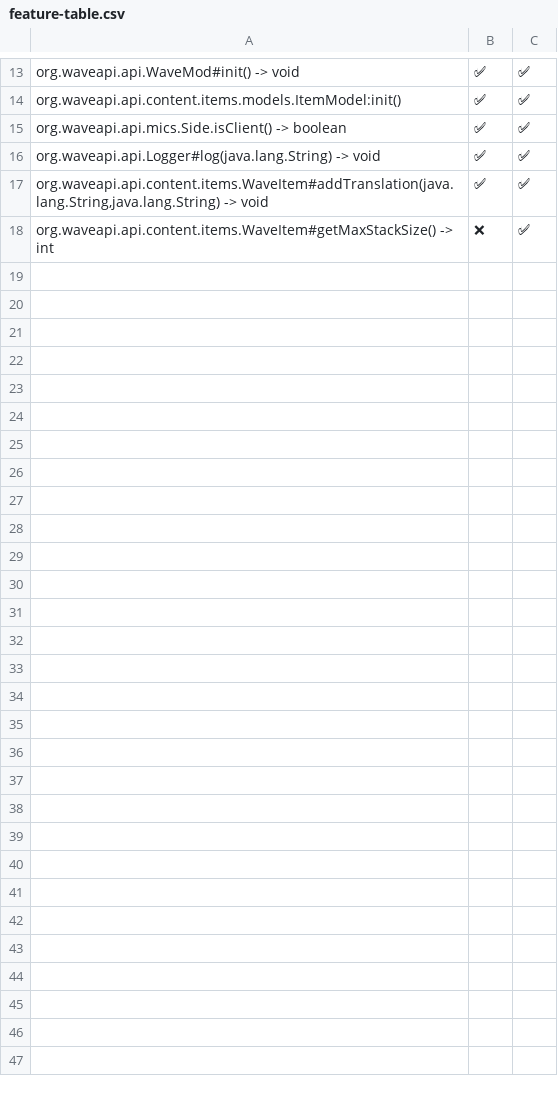
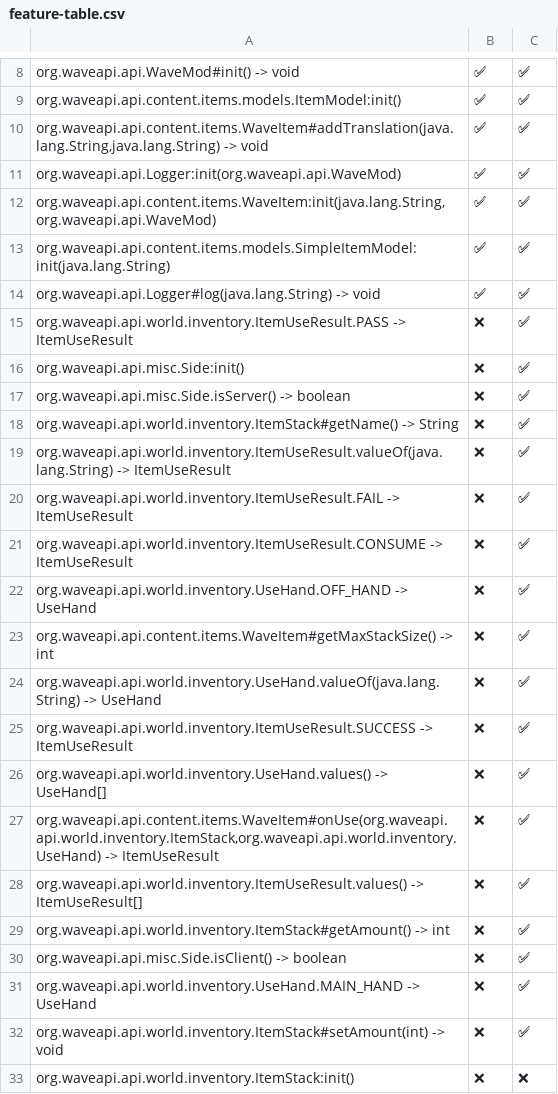
Before and after one commit to WaveAPI/Api-implementation-tester, a CSV file: info/feature-table.csv, drawn as a sheet; only a part is shown, gaps mark what is left out; the diff covers the shown part only.

Commit message:
run

```diff
--- a/info/feature-table.csv
+++ b/info/feature-table.csv
@@ -14,5 +9,25 @@
 "org.waveapi.api.content.items.models.ItemModel:init()","✅","✅",
-"org.waveapi.api.mics.Side.isClient() -> boolean","✅","✅",
+"org.waveapi.api.content.items.WaveItem#addTranslation(java.lang.String,java.lang.String) -> void","✅","✅",
+"org.waveapi.api.Logger:init(org.waveapi.api.WaveMod)","✅","✅",
+"org.waveapi.api.content.items.WaveItem:init(java.lang.String,org.waveapi.api.WaveMod)","✅","✅",
+"org.waveapi.api.content.items.models.SimpleItemModel:init(java.lang.String)","✅","✅",
 "org.waveapi.api.Logger#log(java.lang.String) -> void","✅","✅",
-"org.waveapi.api.content.items.WaveItem#addTranslation(java.lang.String,java.lang.String) -> void","✅","✅",
+"org.waveapi.api.world.inventory.ItemUseResult.PASS -> ItemUseResult","❌","✅",
+"org.waveapi.api.misc.Side:init()","❌","✅",
+"org.waveapi.api.misc.Side.isServer() -> boolean","❌","✅",
+"org.waveapi.api.world.inventory.ItemStack#getName() -> String","❌","✅",
+"org.waveapi.api.world.inventory.ItemUseResult.valueOf(java.lang.String) -> ItemUseResult","❌","✅",
+"org.waveapi.api.world.inventory.ItemUseResult.FAIL -> ItemUseResult","❌","✅",
+"org.waveapi.api.world.inventory.ItemUseResult.CONSUME -> ItemUseResult","❌","✅",
+"org.waveapi.api.world.inventory.UseHand.OFF_HAND -> UseHand","❌","✅",
 "org.waveapi.api.content.items.WaveItem#getMaxStackSize() -> int","❌","✅",
+"org.waveapi.api.world.inventory.UseHand.valueOf(java.lang.String) -> UseHand","❌","✅",
+"org.waveapi.api.world.inventory.ItemUseResult.SUCCESS -> ItemUseResult","❌","✅",
+"org.waveapi.api.world.inventory.UseHand.values() -> UseHand[]","❌","✅",
+"org.waveapi.api.content.items.WaveItem#onUse(org.waveapi.api.world.inventory.ItemStack,org.waveapi.api.world.inventory.UseHand) -> ItemUseResult","❌","✅",
+"org.waveapi.api.world.inventory.ItemUseResult.values() -> ItemUseResult[]","❌","✅",
+"org.waveapi.api.world.inventory.ItemStack#getAmount() -> int","❌","✅",
+"org.waveapi.api.misc.Side.isClient() -> boolean","❌","✅",
+"org.waveapi.api.world.inventory.UseHand.MAIN_HAND -> UseHand","❌","✅",
+"org.waveapi.api.world.inventory.ItemStack#setAmount(int) -> void","❌","✅",
+"org.waveapi.api.world.inventory.ItemStack:init()","❌","❌",
```
Also changed, not shown: 3 removed rows elsewhere in this file.
